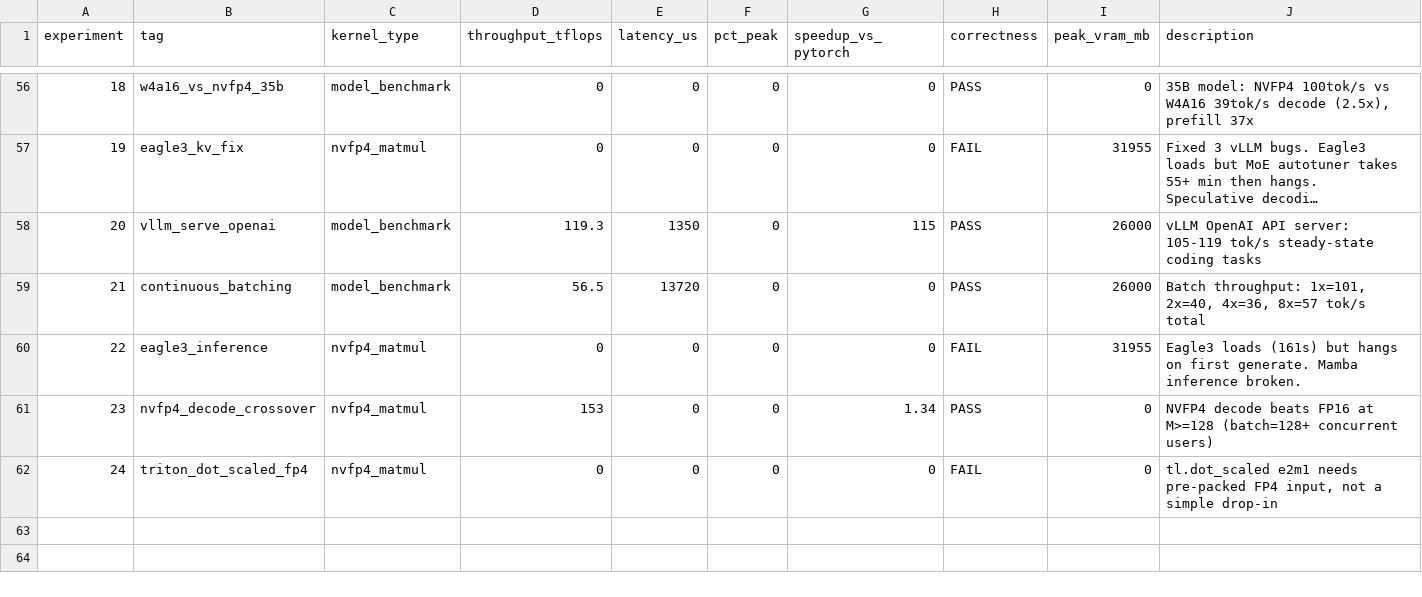
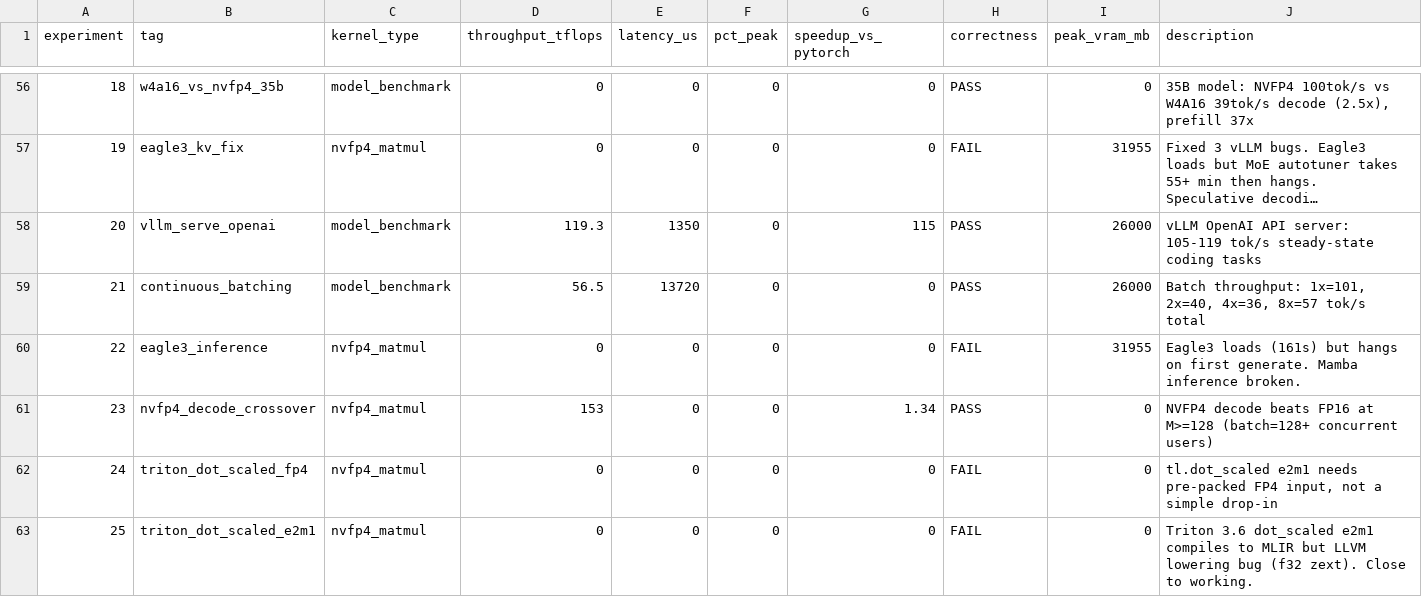
Before and after one commit to Cklaus1/autokernel5090, a TSV file: results.tsv, drawn as a sheet; only a part is shown, gaps mark what is left out; long unchanged cells end in …; the diff names each change by its address in the sheet, - before the commit and + after, or states it on an @@ line.

```diff
--- a/results.tsv
+++ b/results.tsv
+row 63: 25 | triton_dot_scaled_e2m1 | nvfp4_matmul | 0 | 0 | 0 | 0 | FAIL | 0 | Triton 3.6 dot_scaled e2m1 compiles to MLIR but LLVM lowering bug (f32 zext). Close to working.
```
